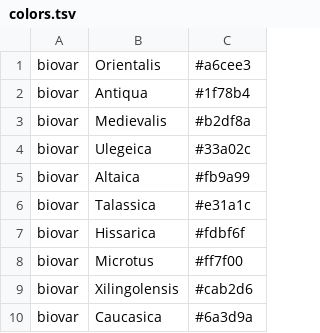
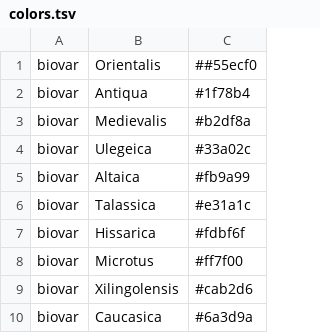
Before and after one commit to ktmeaton/plague-phylogeography, a TSV file: auspice/config/colors.tsv, drawn as a sheet.

Commit message:
brighter blue for ORI

```diff
--- a/auspice/config/colors.tsv
+++ b/auspice/config/colors.tsv
@@ -1,2 +1,2 @@
-biovar	Orientalis	#a6cee3
+biovar	Orientalis	##55ecf0
 biovar	Antiqua	#1f78b4
```
